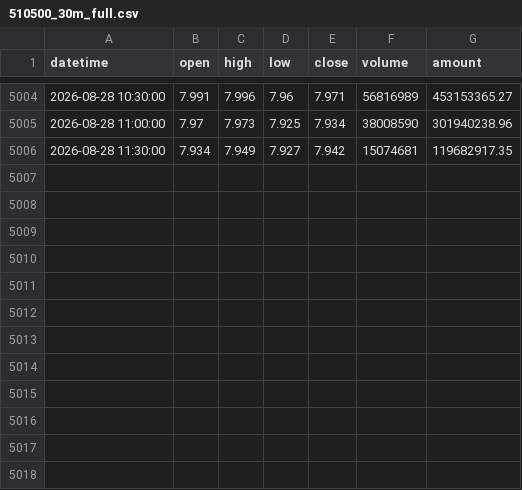
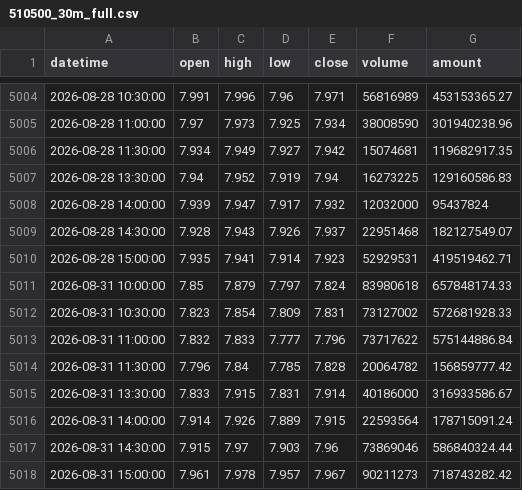
Before and after one commit to jintly2/zhuque, a CSV file: data/510500_30m_full.csv, drawn as a sheet; only a part is shown, gaps mark what is left out.

Commit message:
新增510500数据自动更新脚本
- update_data.js: 每天收盘后自动把510500最新15/30/60/240分钟K线追加到CSV
- 数据源: 腾讯行情接口(免费无需token)
- 增量逻辑: 读取CSV已有数据,只追加缺失K线(幂等不重复下载)
- 当日未收盘(<15:05)不追加,避免写入不完整K线
- 服务器crontab定时: 工作日15:10自动执行
- 补齐8月28日下午+8月31日数据

```diff
--- a/data/510500_30m_full.csv
+++ b/data/510500_30m_full.csv
@@ -5006 +5006,13 @@
 2026-08-28 11:30:00,7.934,7.949,7.927,7.942,15074681,119682917.35
+2026-08-28 13:30:00,7.94,7.952,7.919,7.94,16273225,129160586.83
+2026-08-28 14:00:00,7.939,7.947,7.917,7.932,12032000,95437824
+2026-08-28 14:30:00,7.928,7.943,7.926,7.937,22951468,182127549.07
+2026-08-28 15:00:00,7.935,7.941,7.914,7.923,52929531,419519462.71
+2026-08-31 10:00:00,7.85,7.879,7.797,7.824,83980618,657848174.33
+2026-08-31 10:30:00,7.823,7.854,7.809,7.831,73127002,572681928.33
+2026-08-31 11:00:00,7.832,7.833,7.777,7.796,73717622,575144886.84
+2026-08-31 11:30:00,7.796,7.84,7.785,7.828,20064782,156859777.42
+2026-08-31 13:30:00,7.833,7.915,7.831,7.914,40186000,316933586.67
+2026-08-31 14:00:00,7.914,7.926,7.889,7.915,22593564,178715091.24
+2026-08-31 14:30:00,7.915,7.97,7.903,7.96,73869046,586840324.44
+2026-08-31 15:00:00,7.961,7.978,7.957,7.967,90211273,718743282.42
```
Also changed, not shown: data/510500_15m_full.csv, data/510500_240m_full.csv, 2 other files.
